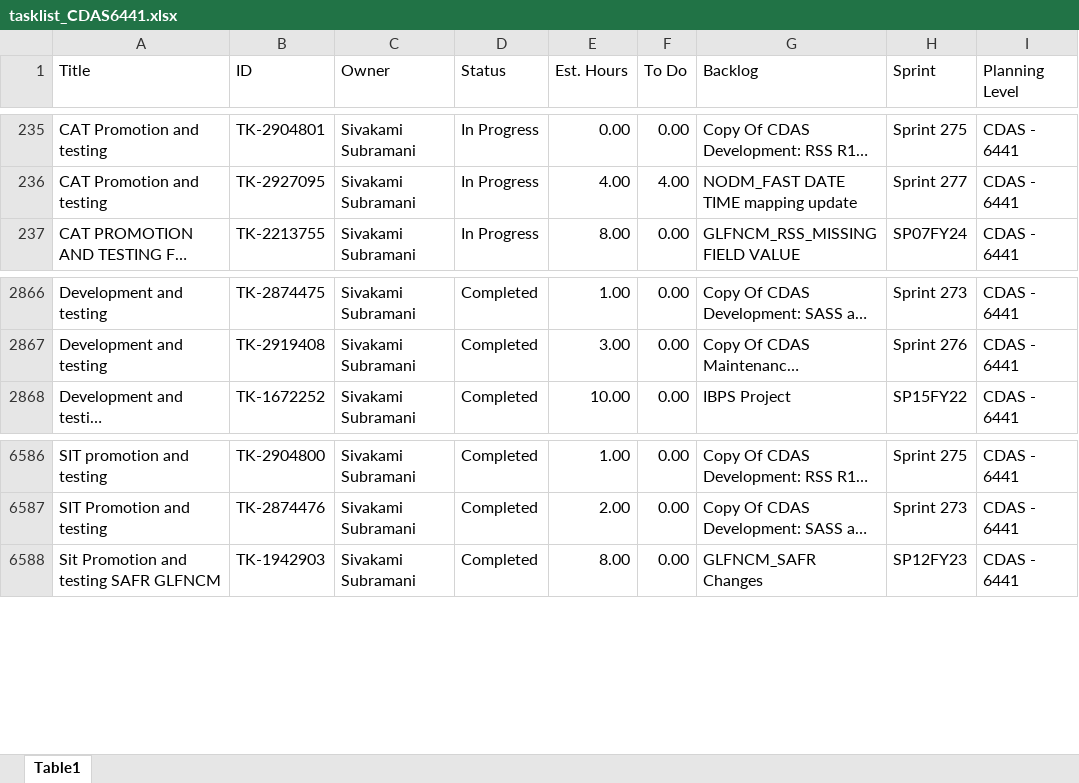
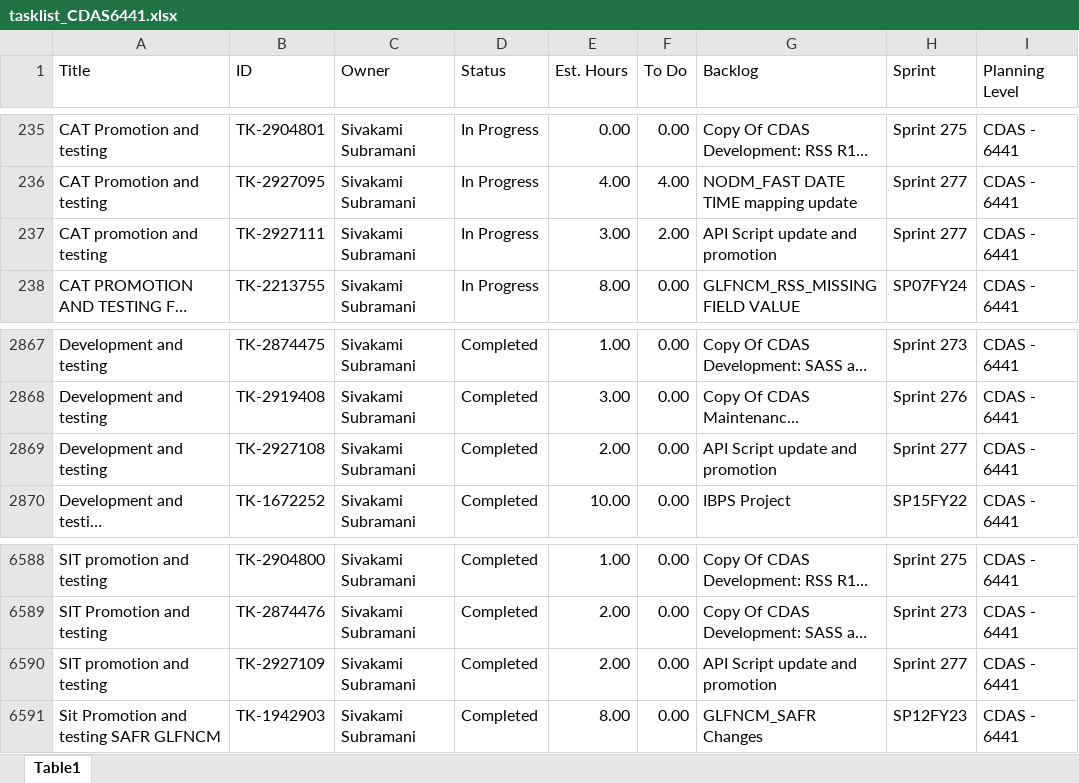
Before and after one commit to usps-dataeng/versionone-dashboard, an Excel workbook: tasklist_CDAS6441.xlsx, sheet Table1, drawn as a sheet; only a part is shown, gaps mark what is left out; long unchanged cells end in …; values as stored, in another font and other column widths than the file's, no borders; the diff names each change by its address in the sheet, - before the commit and + after, or states it on an @@ line.

Commit message:
Auto-update task_quicklist.xlsx

```diff
--- a/tasklist_CDAS6441.xlsx (sheet Table1)
+++ b/tasklist_CDAS6441.xlsx (sheet Table1)
+row 237: CAT promotion and testing | TK-2927111 | Sivakami Subramani | In Progress | 3.00 | 2.00 | API Script update and promotion | Sprint 277 | CDAS - 6441
+row 2869: Development and testing | TK-2927108 | Sivakami Subramani | Completed | 2.00 | 0.00 | API Script update and promotion | Sprint 277 | CDAS - 6441
+row 6590: SIT promotion and testing | TK-2927109 | Sivakami Subramani | Completed | 2.00 | 0.00 | API Script update and promotion | Sprint 277 | CDAS - 6441
```
Also changed, not shown: tasklist_EDS4834.xlsx, tasklist_EEB9372.xlsx, 5 other files.
